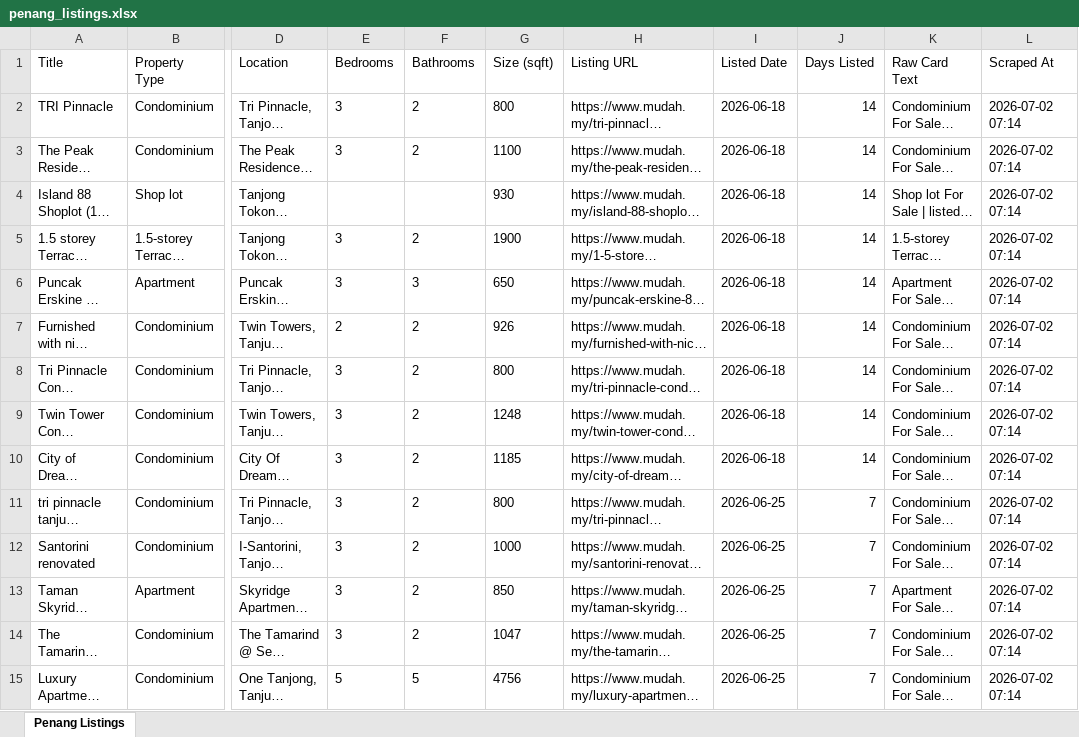
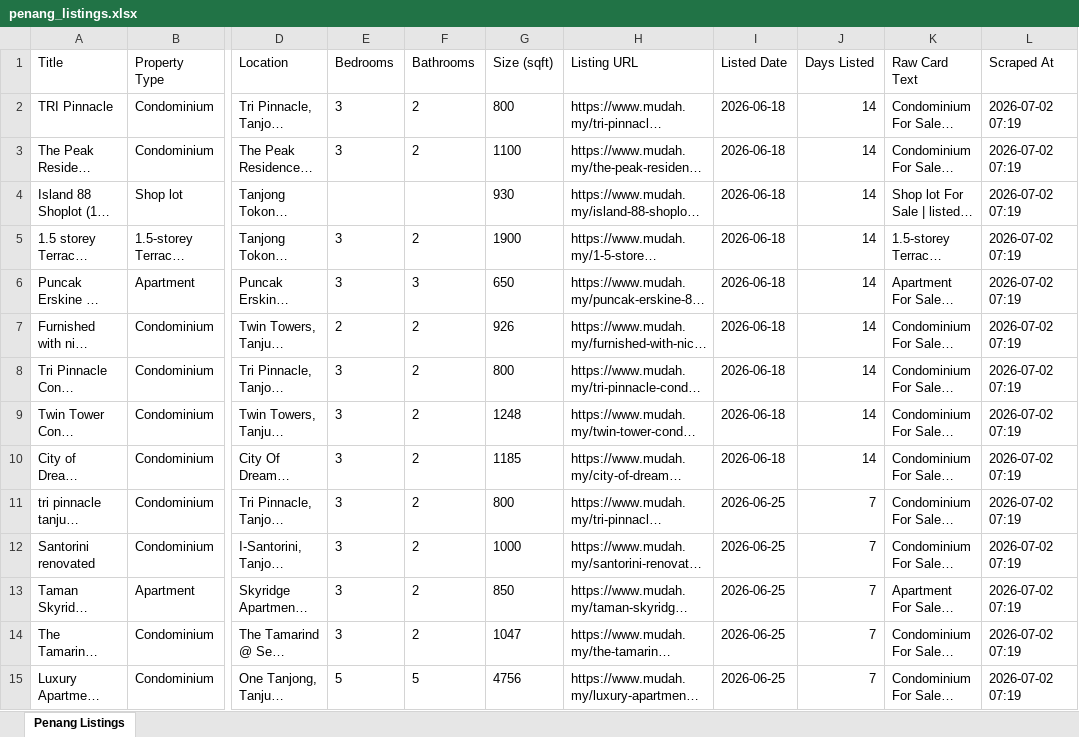
Before and after one commit to zac8632/zap8632, an Excel workbook: scripts/mudah-penang-scraper/penang_listings.xlsx, sheet Penang Listings, drawn as a sheet; only a part is shown, gaps mark what is left out; long unchanged cells end in …; values as stored, in another font and other column widths than the file's, no borders; the diff covers the shown part only; the diff names each change by its address in the sheet, - before the commit and + after, or states it on an @@ line.

```diff
--- a/scripts/mudah-penang-scraper/penang_listings.xlsx (sheet Penang Listings)
+++ b/scripts/mudah-penang-scraper/penang_listings.xlsx (sheet Penang Listings)
-L2:L15 (Scraped At): 2026-07-02 07:14
+L2:L15 (Scraped At): 2026-07-02 07:19
```
Also changed, not shown: 26 edited cells elsewhere in this sheet.
